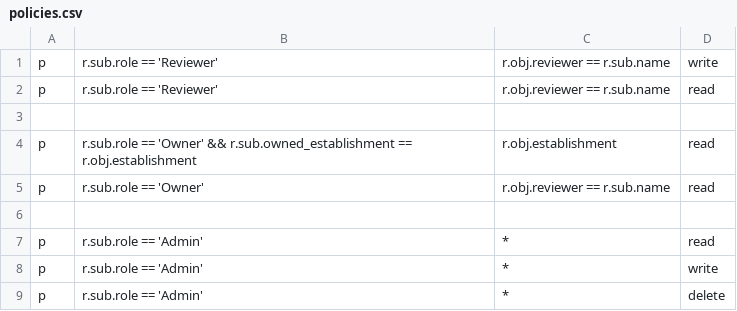
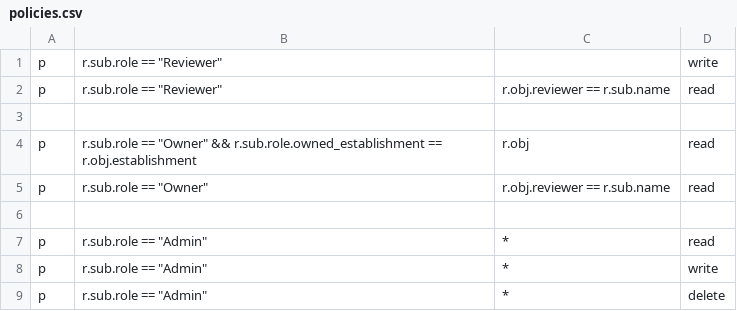
Before and after one commit to DrC0okie/HEIG_SLH_Labo3, a CSV file: src/policies.csv, drawn as a sheet.

```diff
--- a/src/policies.csv
+++ b/src/policies.csv
@@ -1,9 +1,9 @@
-p, r.sub.role == 'Reviewer', r.obj.reviewer == r.sub.name, write
-p, r.sub.role == 'Reviewer', r.obj.reviewer == r.sub.name, read
+p, r.sub.role == "Reviewer", , write
+p, r.sub.role == "Reviewer", r.obj.reviewer == r.sub.name, read
 
-p, r.sub.role == 'Owner' && r.sub.owned_establishment == r.obj.establishment, r.obj.establishment, read
-p, r.sub.role == 'Owner', r.obj.reviewer == r.sub.name, read
+p, r.sub.role == "Owner" && r.sub.role.owned_establishment == r.obj.establishment, r.obj, read
+p, r.sub.role == "Owner", r.obj.reviewer == r.sub.name, read
 
-p, r.sub.role == 'Admin', *, read
-p, r.sub.role == 'Admin', *, write
-p, r.sub.role == 'Admin', *, delete
+p, r.sub.role == "Admin", *, read
+p, r.sub.role == "Admin", *, write
+p, r.sub.role == "Admin", *, delete
```
Also changed, not shown: 5 other files.
